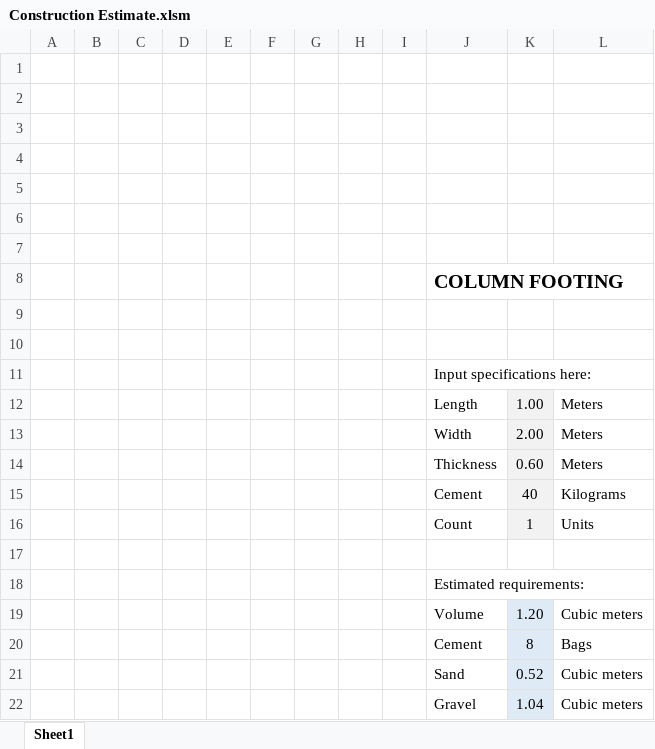
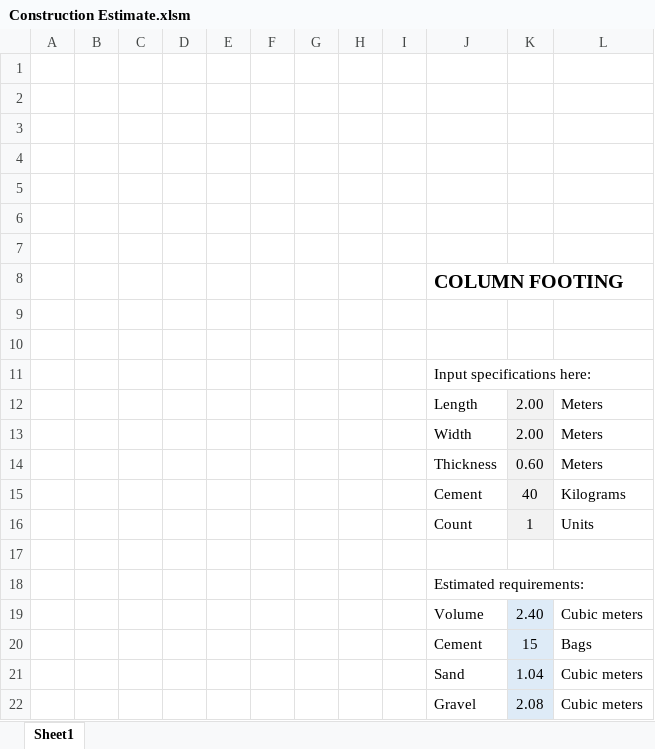
Before and after one commit to JoshuaRifareal/Construction-Estimate, an Excel workbook: Construction Estimate.xlsm, sheet Sheet1, drawn as a sheet; values as stored, in another font and other column widths than the file's, no borders; charts and pictures not drawn; the diff names each change by its address in the sheet, - before the commit and + after, or states it on an @@ line.

```diff
--- a/Construction Estimate.xlsm (sheet Sheet1)
+++ b/Construction Estimate.xlsm (sheet Sheet1)
-K12: 1.00
+K12: 2.00
-K19: 1.20
+K19: 2.40
-K20: 8
+K20: 15
-K21: 0.52
+K21: 1.04
-K22: 1.04
+K22: 2.08
```
Also changed, not shown: charts or pictures, 1 other file.
